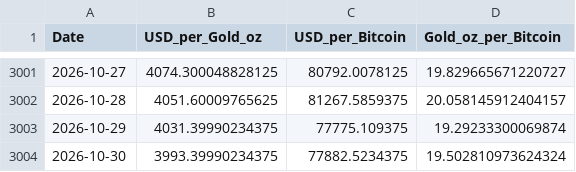
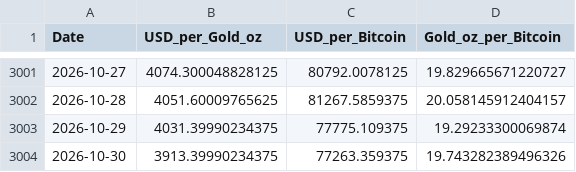
Before and after one commit to silmonbiggs/BTCvGold, a CSV file: data/daily_prices.csv, drawn as a sheet; only a part is shown, gaps mark what is left out.

```diff
--- a/data/daily_prices.csv
+++ b/data/daily_prices.csv
@@ -3003,2 +3003,2 @@ Date,USD_per_Gold_oz,USD_per_Bitcoin,Gold_oz_per_Bitcoin
 2026-10-29,4031.39990234375,77775.109375,19.29233300069874
-2026-10-30,3993.39990234375,77882.5234375,19.502810973624324
+2026-10-30,3913.39990234375,77263.359375,19.743282389496326
```
Also changed, not shown: 2 other files.
